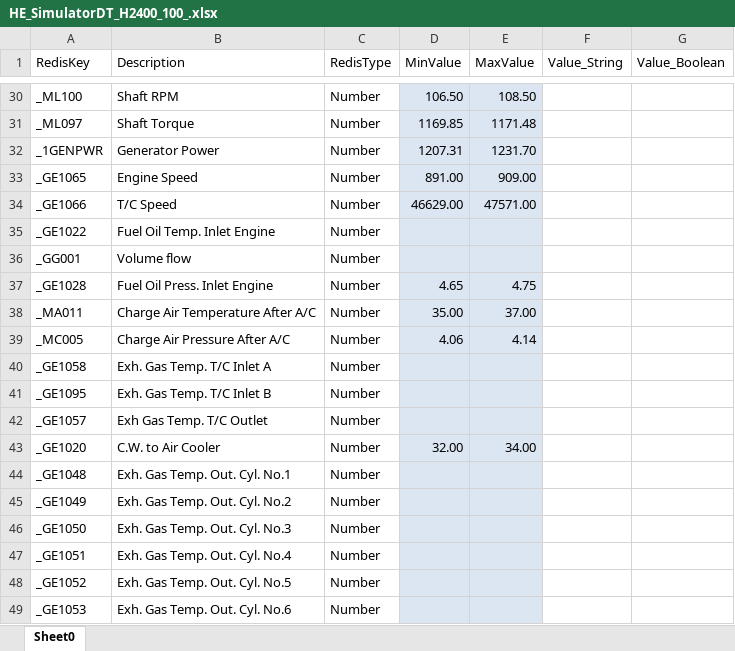
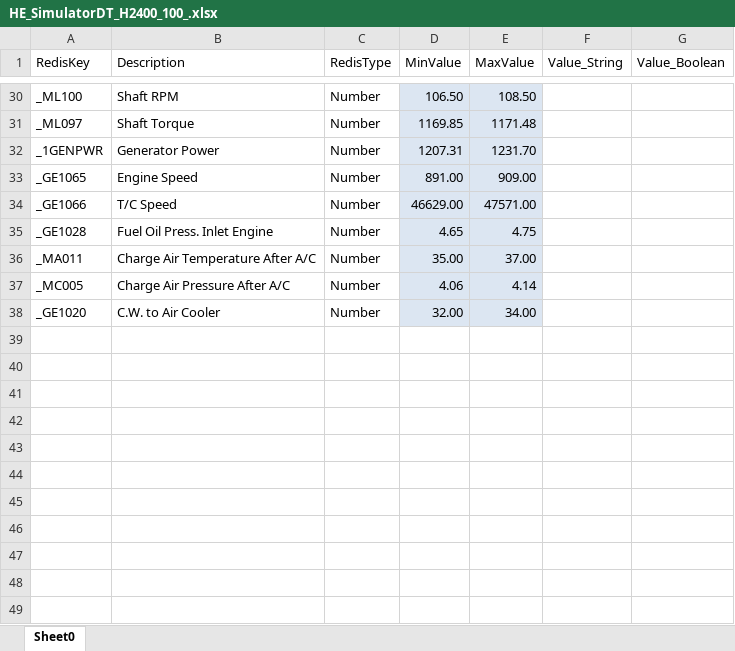
Before and after one commit to eagleduk/Simulator, an Excel workbook: ISS_Simulator/HE_SimulatorDT_H2400_100_.xlsx, sheet Sheet0, drawn as a sheet; only a part is shown, gaps mark what is left out; values as stored, in another font and other column widths than the file's, no borders; the diff names each change by its address in the sheet, - before the commit and + after, or states it on an @@ line.

```diff
--- a/ISS_Simulator/HE_SimulatorDT_H2400_100_.xlsx (sheet Sheet0)
+++ b/ISS_Simulator/HE_SimulatorDT_H2400_100_.xlsx (sheet Sheet0)
-row 35: _GE1022 | Fuel Oil Temp. Inlet Engine | Number
-row 36: _GG001 | Volume flow | Number
-row 40: _GE1058 | Exh. Gas Temp. T/C Inlet A | Number
-row 41: _GE1095 | Exh. Gas Temp. T/C Inlet B | Number
-row 42: _GE1057 | Exh Gas Temp. T/C Outlet | Number
-row 44: _GE1048 | Exh. Gas Temp. Out. Cyl. No.1 | Number
-row 45: _GE1049 | Exh. Gas Temp. Out. Cyl. No.2 | Number
-row 46: _GE1050 | Exh. Gas Temp. Out. Cyl. No.3 | Number
-row 47: _GE1051 | Exh. Gas Temp. Out. Cyl. No.4 | Number
-row 48: _GE1052 | Exh. Gas Temp. Out. Cyl. No.5 | Number
-row 49: _GE1053 | Exh. Gas Temp. Out. Cyl. No.6 | Number
```
Also changed, not shown: ISS_Simulator/HE_WayPointDT_case1-4.xlsx, 17 other files.
